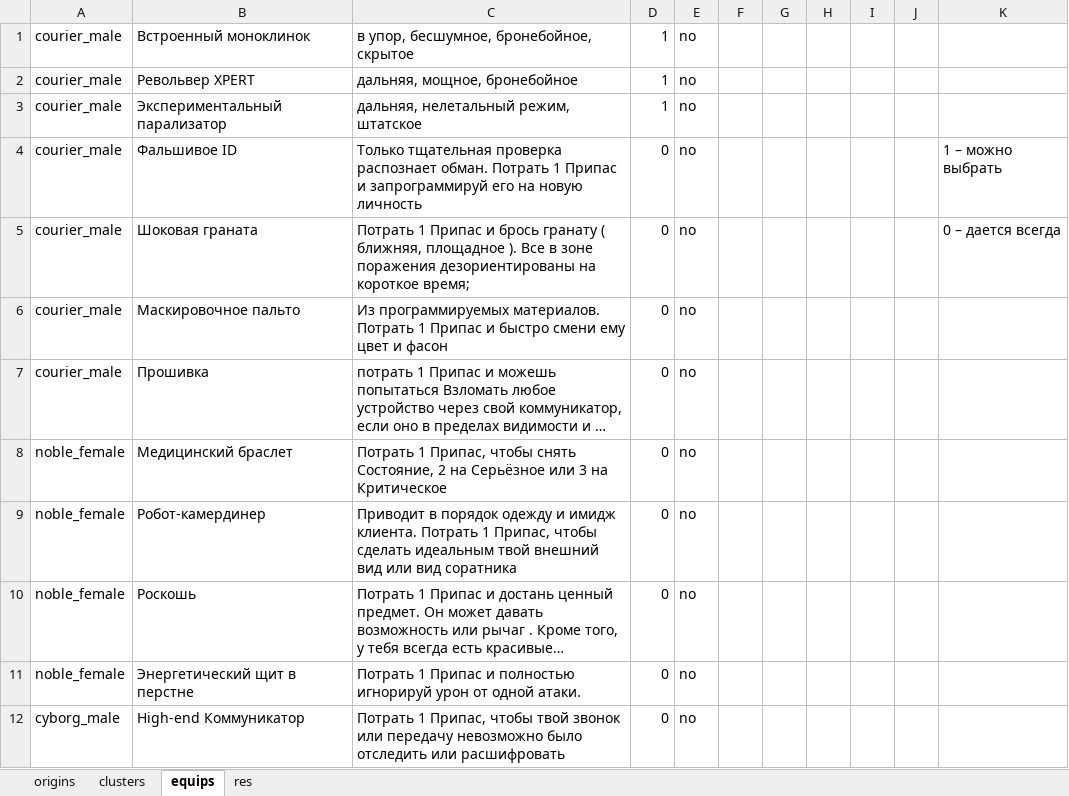
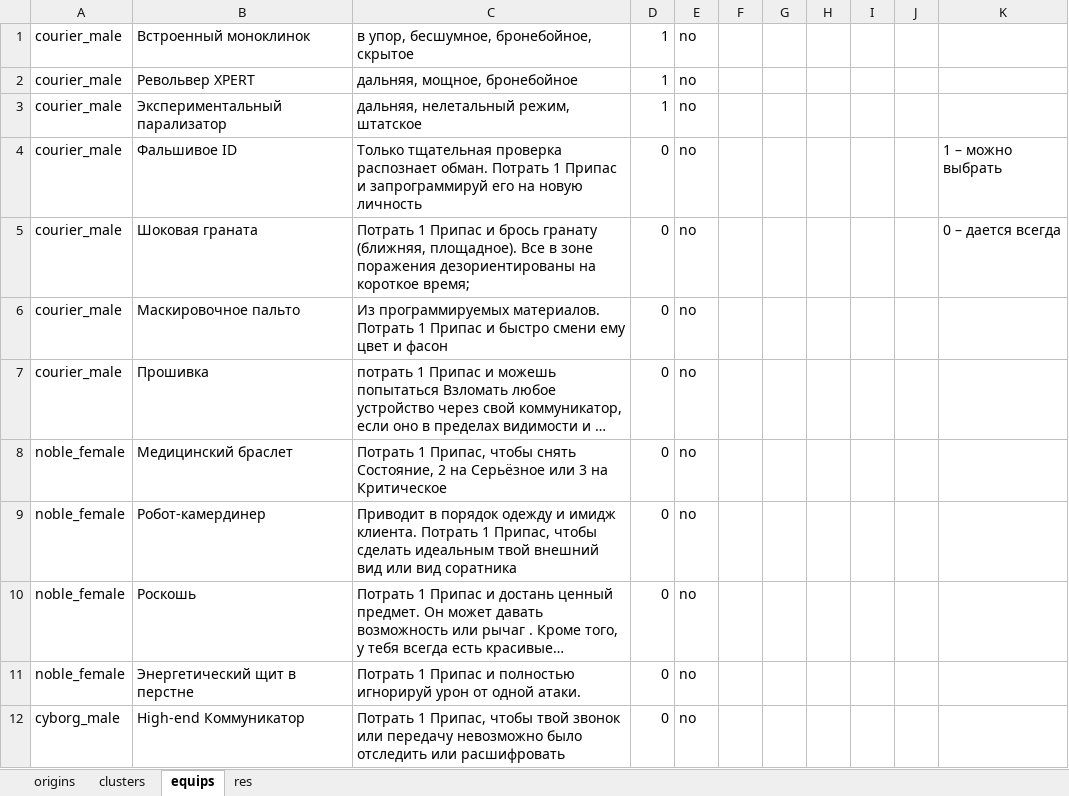
Before and after one commit to comat0zz/fvtt_eotv, an Excel workbook: tools/comp_import.xlsx, sheet equips, drawn as a sheet; only a part is shown; long unchanged cells end in …; values as stored, in another font and other column widths than the file's, no borders; the diff covers the shown part only; the diff names each change by its address in the sheet, - before the commit and + after, or states it on an @@ line.

```diff
--- a/tools/comp_import.xlsx (sheet equips)
+++ b/tools/comp_import.xlsx (sheet equips)
-C5: …брось гранату ( ближняя, площадное ). Все в…
+C5: …брось гранату (ближняя, площадное). Все в…
```
Also changed, not shown: 18 edited cells elsewhere in this sheet, sheet clusters, 13 other files.
